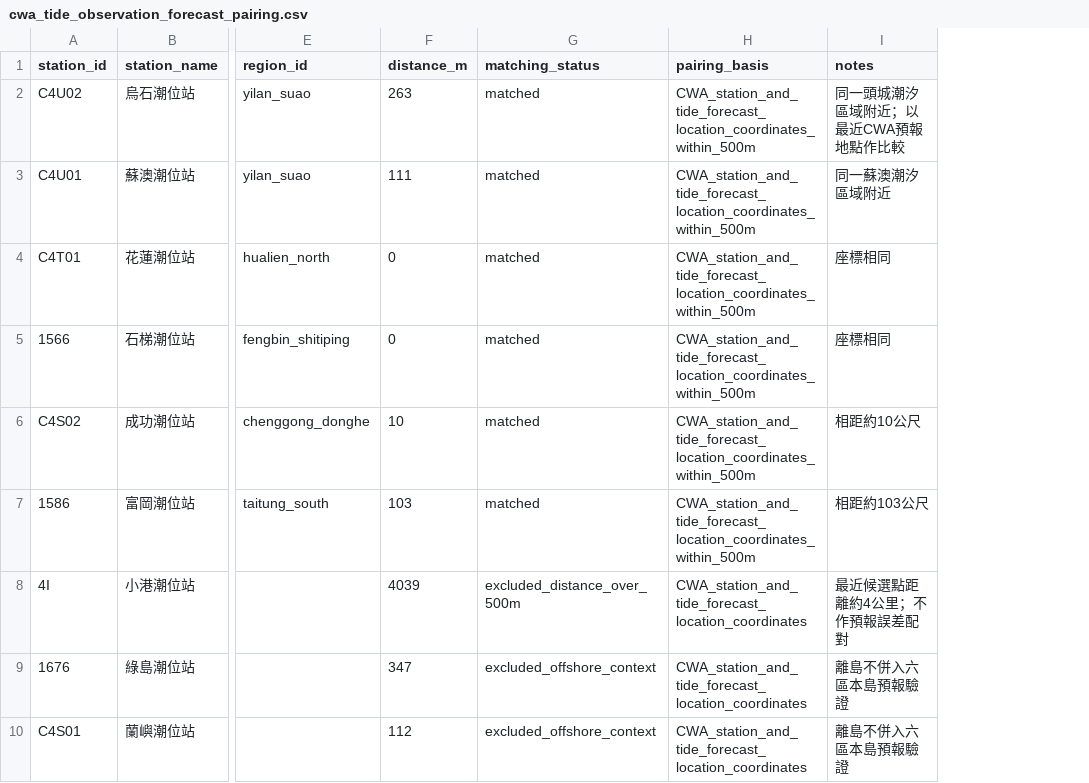
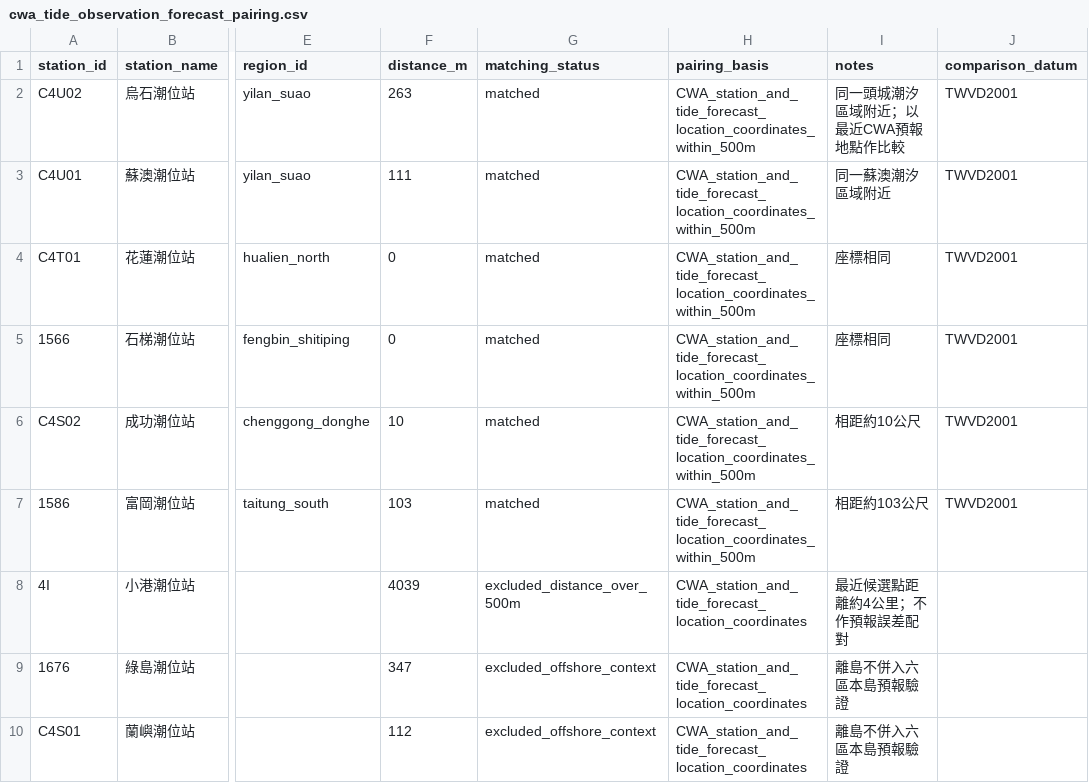
Before and after one commit to fb326549-lang/fishing-intelligence, a CSV file: P1/stations/cwa_tide_observation_forecast_pairing.csv, drawn as a sheet; only a part is shown, gaps mark what is left out; the diff names each change by its address in the sheet, - before the commit and + after, or states it on an @@ line.

Commit message:
Declare TWVD2001 as the explicit mainland tide comparison datum

```diff
--- a/P1/stations/cwa_tide_observation_forecast_pairing.csv
+++ b/P1/stations/cwa_tide_observation_forecast_pairing.csv
+column J (comparison_datum), rows 2-7: all TWVD2001
```
